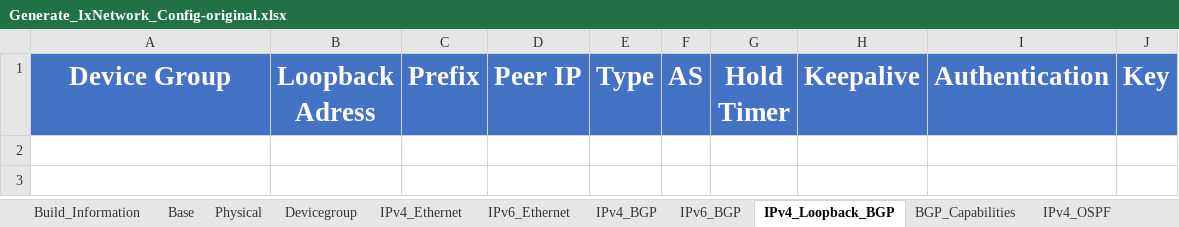
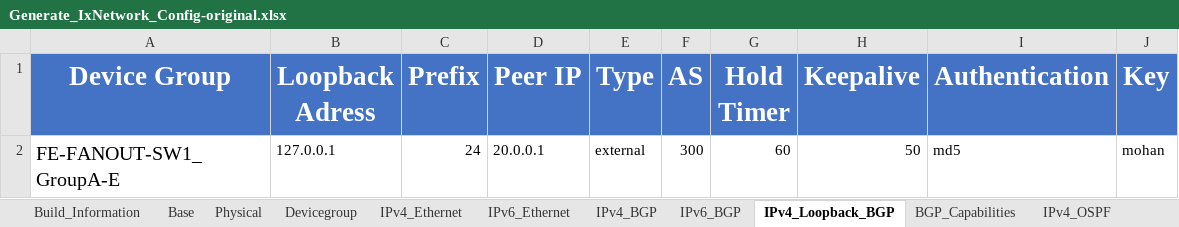
Before and after one commit to keysightgems/Bulk_configuration, an Excel workbook: Generate_IxNetwork_Config-original.xlsx, sheet IPv4_Loopback_BGP, drawn as a sheet; values as stored, in another font and other column widths than the file's, no borders; the diff names each change by its address in the sheet, - before the commit and + after, or states it on an @@ line.

```diff
--- a/Generate_IxNetwork_Config-original.xlsx (sheet IPv4_Loopback_BGP)
+++ b/Generate_IxNetwork_Config-original.xlsx (sheet IPv4_Loopback_BGP)
+row 2: FE-FANOUT-SW1_GroupA-E | 127.0.0.1 | 24 | 20.0.0.1 | external | 300 | 60 | 50 | md5 | mohan
```
Also changed, not shown: sheet Build_Information, other sheet tabs, 2 other files.
